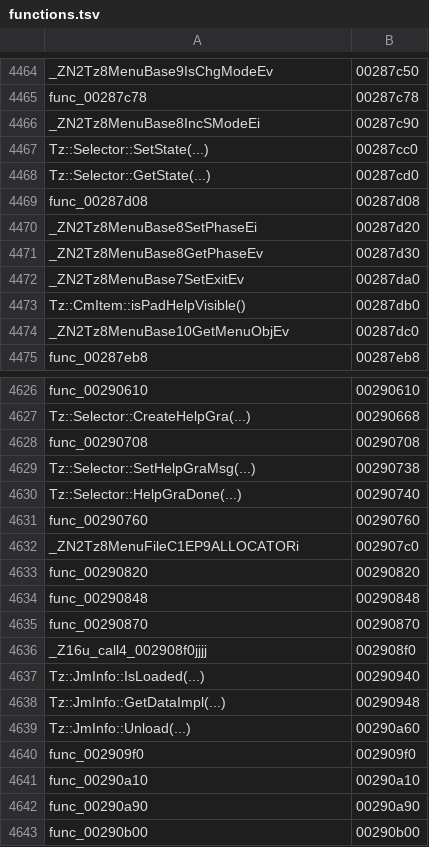
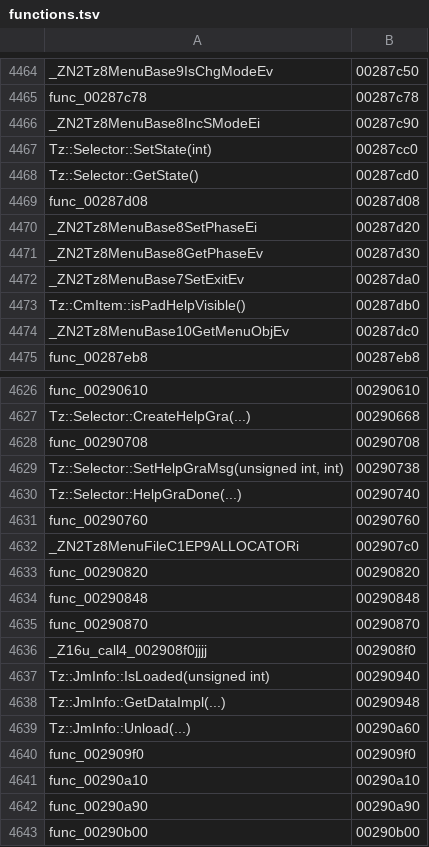
Before and after one commit to GovanifY/kh2, a TSV file: functions.tsv, drawn as a sheet; only a part is shown, gaps mark what is left out.

```diff
--- a/functions.tsv
+++ b/functions.tsv
@@ -4466,4 +4466,4 @@ func_00287c78	00287c78
 _ZN2Tz8MenuBase8IncSModeEi	00287c90
-Tz::Selector::SetState(...)	00287cc0
-Tz::Selector::GetState(...)	00287cd0
+Tz::Selector::SetState(int)	00287cc0
+Tz::Selector::GetState()	00287cd0
 func_00287d08	00287d08
@@ -4628,3 +4628,3 @@ Tz::Selector::CreateHelpGra(...)	00290668
 func_00290708	00290708
-Tz::Selector::SetHelpGraMsg(...)	00290738
+Tz::Selector::SetHelpGraMsg(unsigned int, int)	00290738
 Tz::Selector::HelpGraDone(...)	00290740
@@ -4636,3 +4636,3 @@ func_00290870	00290870
 _Z16u_call4_002908f0jjjj	002908f0
-Tz::JmInfo::IsLoaded(...)	00290940
+Tz::JmInfo::IsLoaded(unsigned int)	00290940
 Tz::JmInfo::GetDataImpl(...)	00290948
```
Also changed, not shown: 14 other files.
